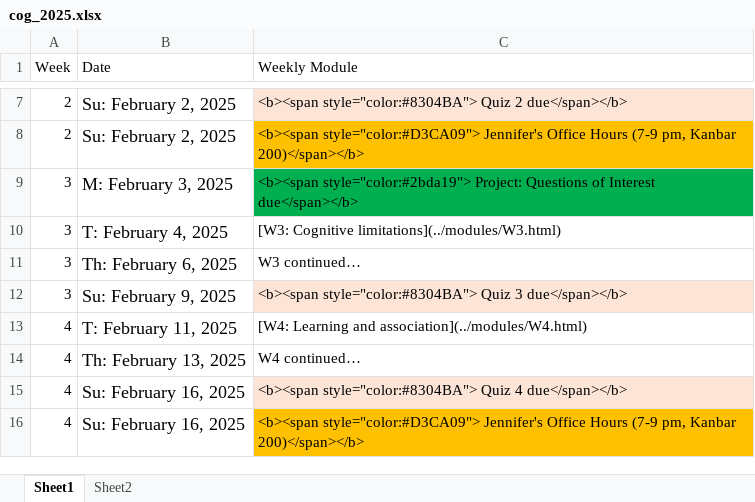
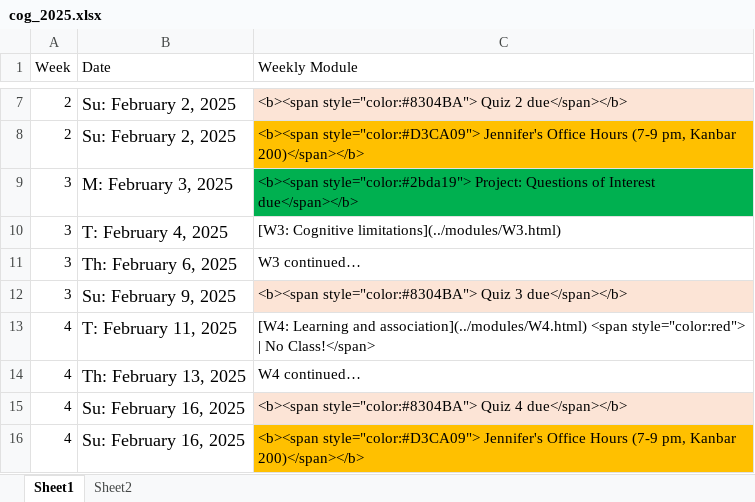
Before and after one commit to teaching-me/cognition, an Excel workbook: articles/course_docs/cog_2025.xlsx, sheet Sheet1, drawn as a sheet; only a part is shown, gaps mark what is left out; values as stored, in another font and other column widths than the file's, no borders; the diff names each change by its address in the sheet, - before the commit and + after, or states it on an @@ line.

```diff
--- a/articles/course_docs/cog_2025.xlsx (sheet Sheet1)
+++ b/articles/course_docs/cog_2025.xlsx (sheet Sheet1)
-C13 (Weekly Module): …and association](../modules/W4.html)
+C13 (Weekly Module): …and association](../modules/W4.html) <span style="color:red"> | No Class!</span>
```
Also changed, not shown: 32 other files.
